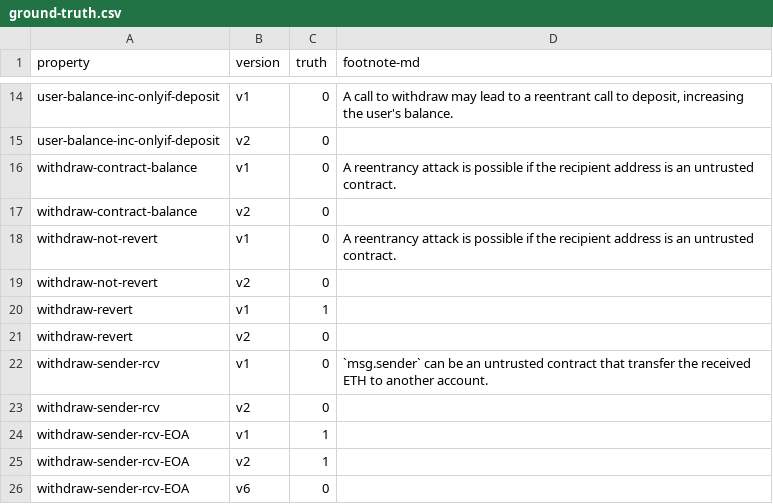
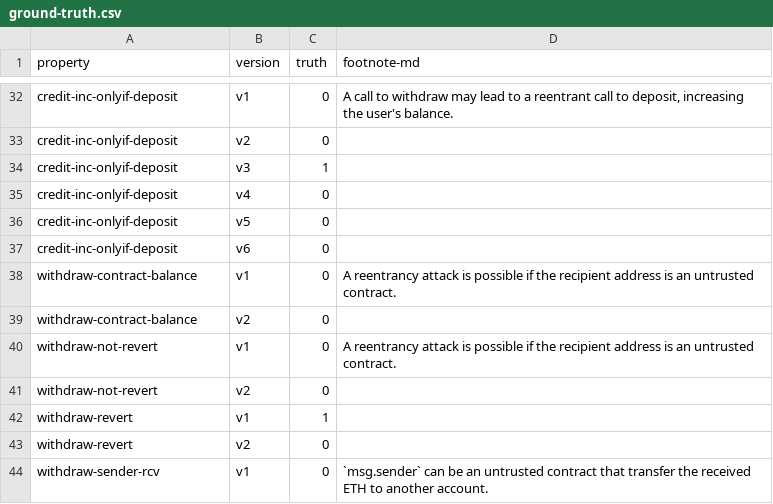
Before and after one commit to fiaravia/contracts-verification-benchmark, a CSV file: contracts/bank/ground-truth.csv, drawn as a sheet; only a part is shown, gaps mark what is left out; the shorter side is filled out with more unchanged rows; addresses are those after the commit; the diff covers the shown part only; the diff names each change by its address in the sheet, - before the commit and + after, or states it on an @@ line.

Commit message:
bank (up to credit-inc-onlyif-deposit)

```diff
--- a/contracts/bank/ground-truth.csv
+++ b/contracts/bank/ground-truth.csv
-A32:A33 (property): user-balance-inc-onlyif-deposit
+A32:A33 (property): credit-inc-onlyif-deposit
+row 34: credit-inc-onlyif-deposit | v3 | 1
+row 35: credit-inc-onlyif-deposit | v4 | 0
+row 36: credit-inc-onlyif-deposit | v5 | 0
+row 37: credit-inc-onlyif-deposit | v6 | 0
```
Also changed, not shown: 18 added rows and 8 edited cells elsewhere in this file, 24 other files.
